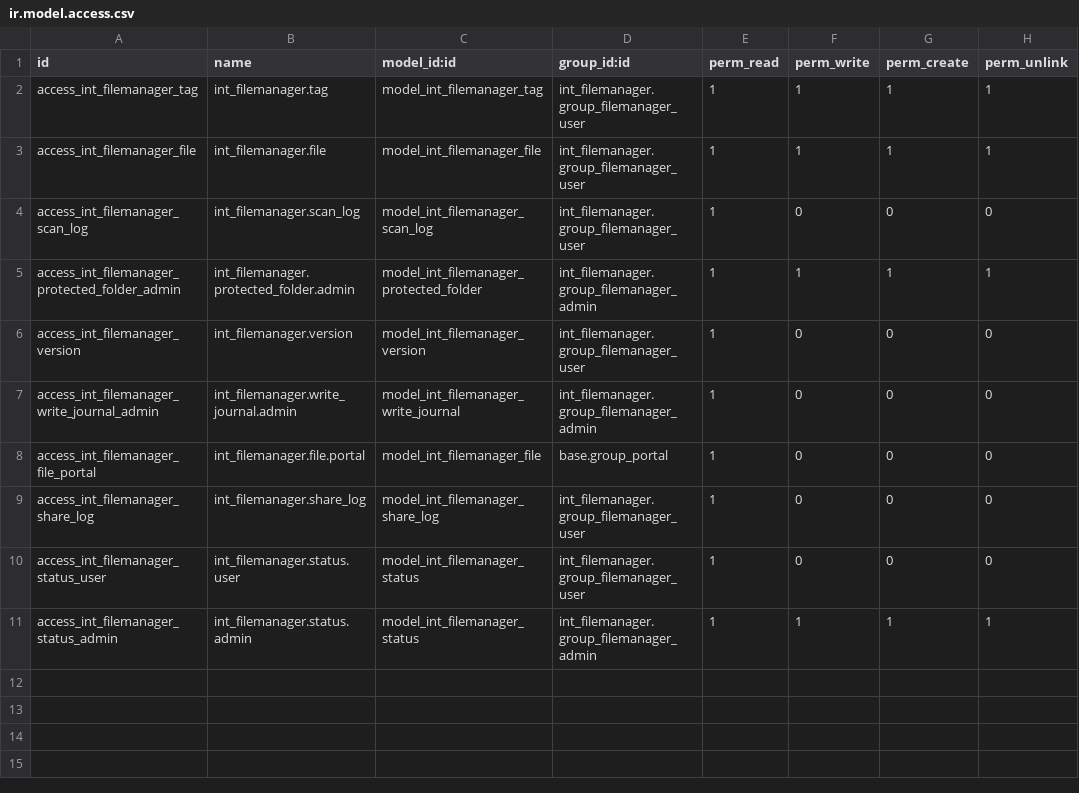
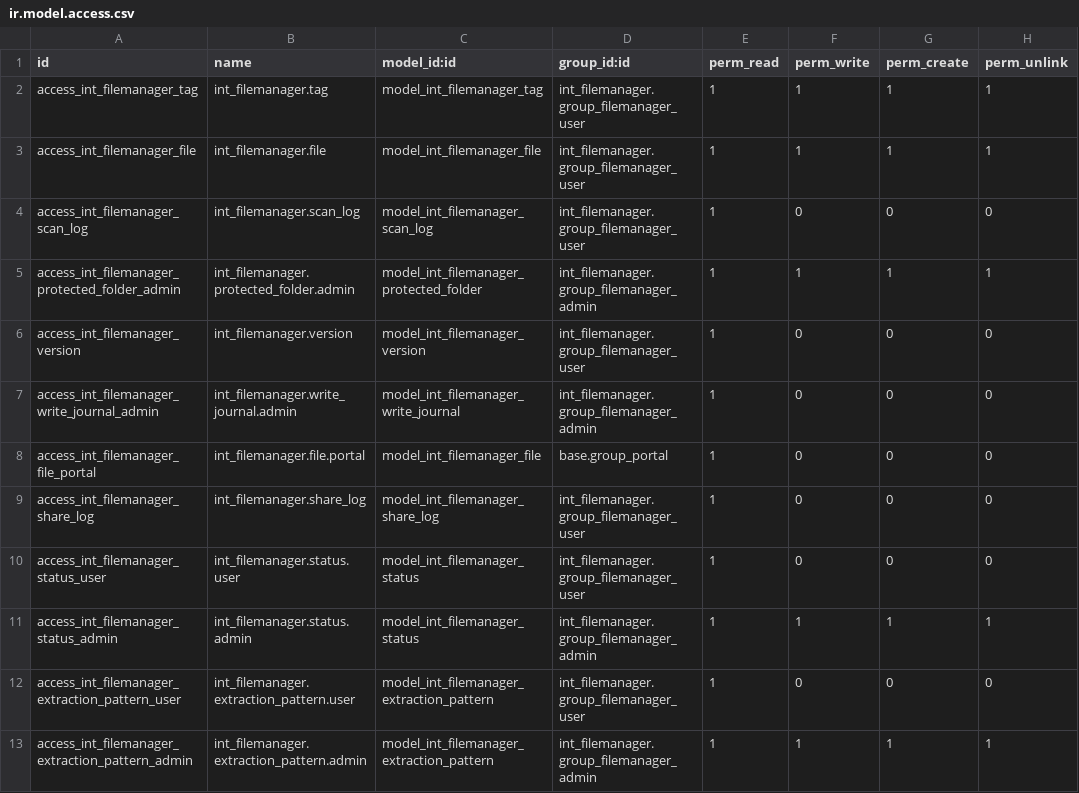
Before and after one commit to toewswaldemar-png/int-odoo-addons, a CSV file: int_filemanager/security/ir.model.access.csv, drawn as a sheet; the diff names each change by its address in the sheet, - before the commit and + after, or states it on an @@ line.

```diff
--- a/int_filemanager/security/ir.model.access.csv
+++ b/int_filemanager/security/ir.model.access.csv
+row 12: access_int_filemanager_extraction_pattern_user | int_filemanager.extraction_pattern.user | model_int_filemanager_extraction_pattern | int_filemanager.group_filemanager_user | 1 | 0 | 0 | 0
+row 13: access_int_filemanager_extraction_pattern_admin | int_filemanager.extraction_pattern.admin | model_int_filemanager_extraction_pattern | int_filemanager.group_filemanager_admin | 1 | 1 | 1 | 1
```
Also changed, not shown: 7 other files.
